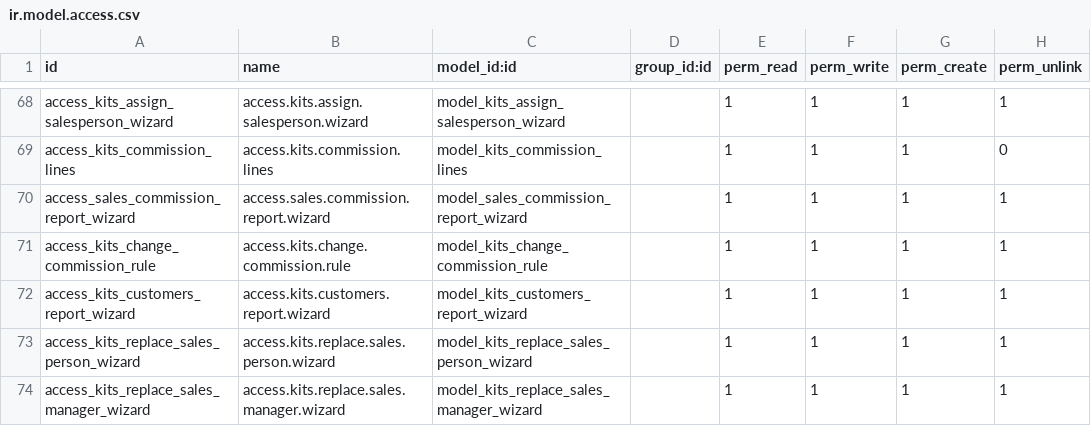
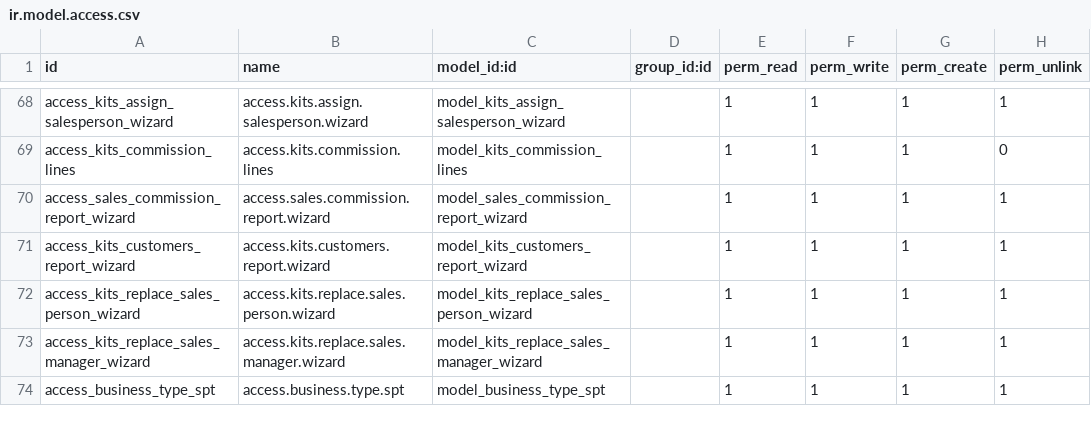
Before and after one commit to kishan311p/tzc_addons_v16, a CSV file: tzc_sales_customization_spt/security/ir.model.access.csv, drawn as a sheet; only a part is shown, gaps mark what is left out; the shorter side is filled out with more unchanged rows; the diff names each change by its address in the sheet, - before the commit and + after, or states it on an @@ line.

```diff
--- a/tzc_sales_customization_spt/security/ir.model.access.csv
+++ b/tzc_sales_customization_spt/security/ir.model.access.csv
-row 71: access_kits_change_commission_rule | access.kits.change.commission.rule | model_kits_change_commission_rule |  | 1 | 1 | 1 | 1
```
Also changed, not shown: 20 other files.
